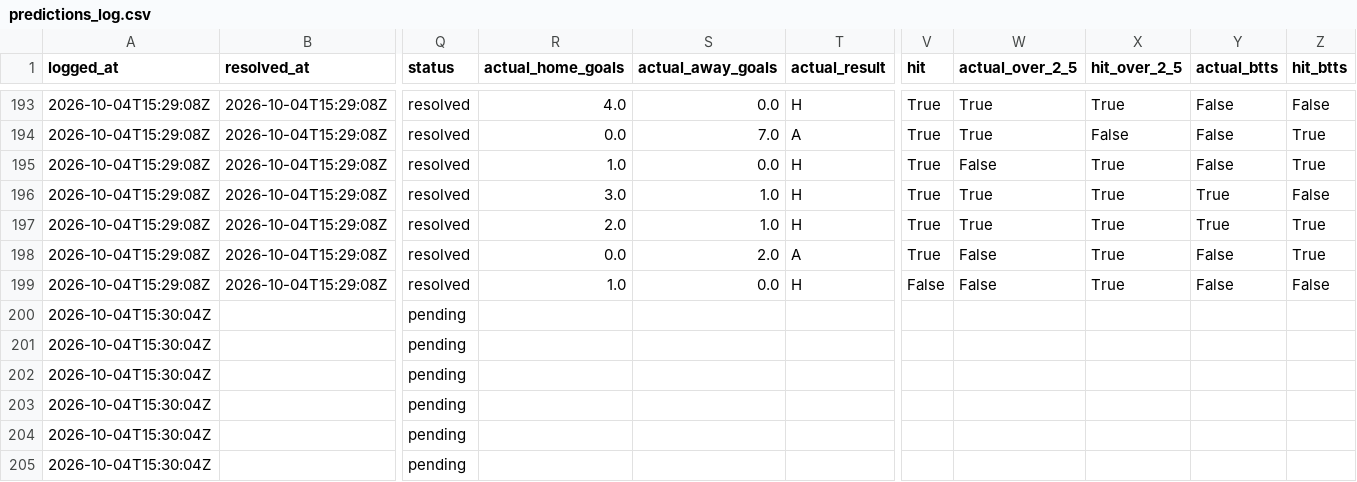
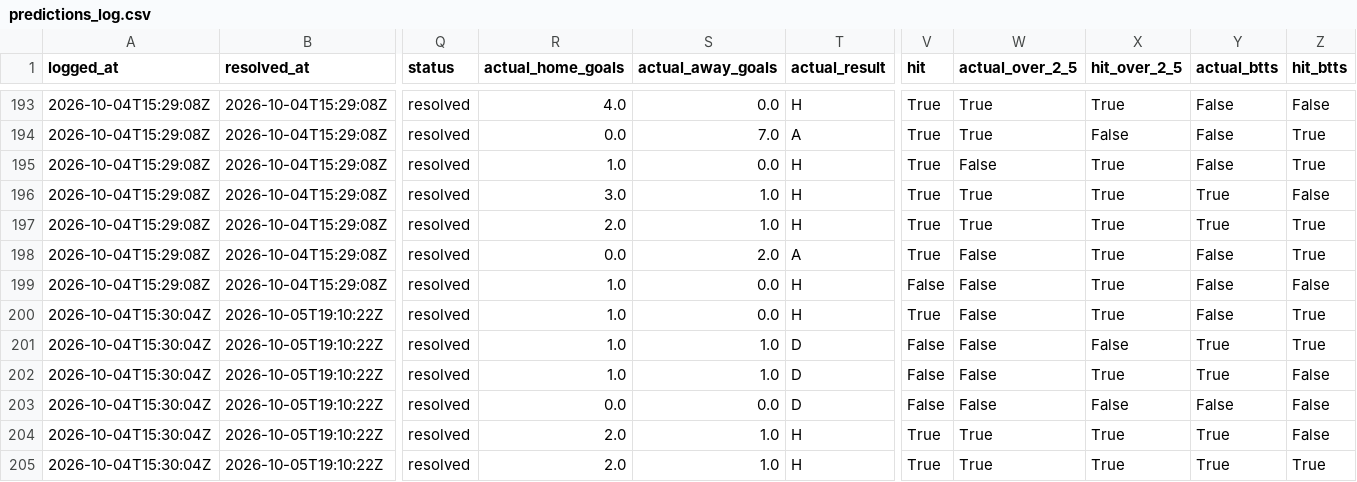
Before and after one commit to ecastc2607-cmd/football_prediction, a CSV file: data/tracking/predictions_log.csv, drawn as a sheet; only a part is shown, gaps mark what is left out; the diff covers the shown part only; the diff names each change by its address in the sheet, - before the commit and + after, or states it on an @@ line.

```diff
--- a/data/tracking/predictions_log.csv
+++ b/data/tracking/predictions_log.csv
-B200:B205 (resolved_at): (empty)
+B200:B205 (resolved_at): 2026-10-05T19:10:22Z
-Q200:Q205 (status): pending
+Q200:Q205 (status): resolved
-R200:R202 (actual_home_goals): (empty)
+R200:R202 (actual_home_goals): 1.0
-S200 (actual_away_goals): (empty)
+S200 (actual_away_goals): 0.0
-T200 (actual_result): (empty)
+T200 (actual_result): H
-V200 (hit): (empty)
+V200 (hit): True
-W200:W203 (actual_over_2_5): (empty)
+W200:W203 (actual_over_2_5): False
-X200 (hit_over_2_5): (empty)
+X200 (hit_over_2_5): True
-Y200 (actual_btts): (empty)
+Y200 (actual_btts): False
-Z200:Z201 (hit_btts): (empty)
+Z200:Z201 (hit_btts): True
-S201:S202 (actual_away_goals): (empty)
+S201:S202 (actual_away_goals): 1.0
-T201:T203 (actual_result): (empty)
+T201:T203 (actual_result): D
-V201:V203 (hit): (empty)
+V201:V203 (hit): False
-X201 (hit_over_2_5): (empty)
+X201 (hit_over_2_5): False
-Y201:Y202 (actual_btts): (empty)
+Y201:Y202 (actual_btts): True
-X202 (hit_over_2_5): (empty)
+X202 (hit_over_2_5): True
-Z202:Z204 (hit_btts): (empty)
+Z202:Z204 (hit_btts): False
-R203 (actual_home_goals): (empty)
+R203 (actual_home_goals): 0.0
-S203 (actual_away_goals): (empty)
+S203 (actual_away_goals): 0.0
-X203 (hit_over_2_5): (empty)
+X203 (hit_over_2_5): False
-Y203 (actual_btts): (empty)
+Y203 (actual_btts): False
-R204:R205 (actual_home_goals): (empty)
+R204:R205 (actual_home_goals): 2.0
-S204:S205 (actual_away_goals): (empty)
+S204:S205 (actual_away_goals): 1.0
-T204:T205 (actual_result): (empty)
+T204:T205 (actual_result): H
-V204:V205 (hit): (empty)
+V204:V205 (hit): True
-W204:W205 (actual_over_2_5): (empty)
+W204:W205 (actual_over_2_5): True
-X204:X205 (hit_over_2_5): (empty)
+X204:X205 (hit_over_2_5): True
-Y204:Y205 (actual_btts): (empty)
+Y204:Y205 (actual_btts): True
-Z205 (hit_btts): (empty)
+Z205 (hit_btts): True
```
Also changed, not shown: 20 edited cells elsewhere in this file, data/tracking/match_stats_log.csv, 9 other files.
